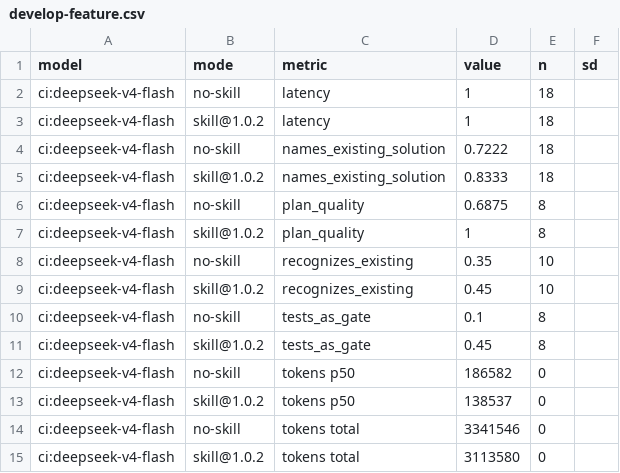
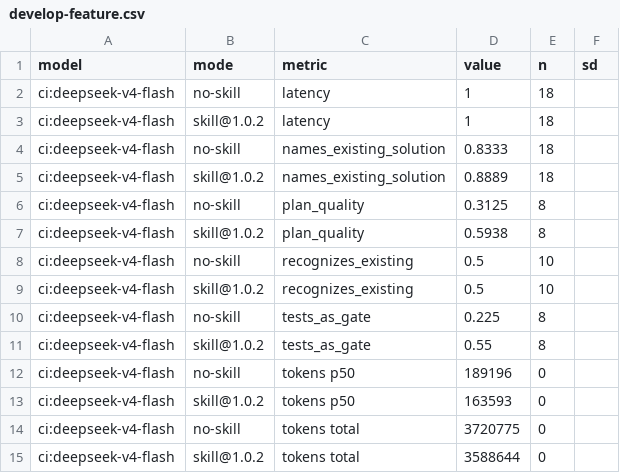
Before and after one commit to fagerbergj/dotagents, a CSV file: results/develop-feature.csv, drawn as a sheet.

```diff
--- a/results/develop-feature.csv
+++ b/results/develop-feature.csv
@@ -3,13 +3,13 @@ ci:deepseek-v4-flash,no-skill,latency,1,18,
 ci:deepseek-v4-flash,skill@1.0.2,latency,1,18,
-ci:deepseek-v4-flash,no-skill,names_existing_solution,0.7222,18,
-ci:deepseek-v4-flash,skill@1.0.2,names_existing_solution,0.8333,18,
-ci:deepseek-v4-flash,no-skill,plan_quality,0.6875,8,
-ci:deepseek-v4-flash,skill@1.0.2,plan_quality,1,8,
-ci:deepseek-v4-flash,no-skill,recognizes_existing,0.35,10,
-ci:deepseek-v4-flash,skill@1.0.2,recognizes_existing,0.45,10,
-ci:deepseek-v4-flash,no-skill,tests_as_gate,0.1,8,
-ci:deepseek-v4-flash,skill@1.0.2,tests_as_gate,0.45,8,
-ci:deepseek-v4-flash,no-skill,tokens p50,186582,0,
-ci:deepseek-v4-flash,skill@1.0.2,tokens p50,138537,0,
-ci:deepseek-v4-flash,no-skill,tokens total,3341546,0,
-ci:deepseek-v4-flash,skill@1.0.2,tokens total,3113580,0,
+ci:deepseek-v4-flash,no-skill,names_existing_solution,0.8333,18,
+ci:deepseek-v4-flash,skill@1.0.2,names_existing_solution,0.8889,18,
+ci:deepseek-v4-flash,no-skill,plan_quality,0.3125,8,
+ci:deepseek-v4-flash,skill@1.0.2,plan_quality,0.5938,8,
+ci:deepseek-v4-flash,no-skill,recognizes_existing,0.5,10,
+ci:deepseek-v4-flash,skill@1.0.2,recognizes_existing,0.5,10,
+ci:deepseek-v4-flash,no-skill,tests_as_gate,0.225,8,
+ci:deepseek-v4-flash,skill@1.0.2,tests_as_gate,0.55,8,
+ci:deepseek-v4-flash,no-skill,tokens p50,189196,0,
+ci:deepseek-v4-flash,skill@1.0.2,tokens p50,163593,0,
+ci:deepseek-v4-flash,no-skill,tokens total,3720775,0,
+ci:deepseek-v4-flash,skill@1.0.2,tokens total,3588644,0,
```
Also changed, not shown: provenance.csv, 2 other files.
